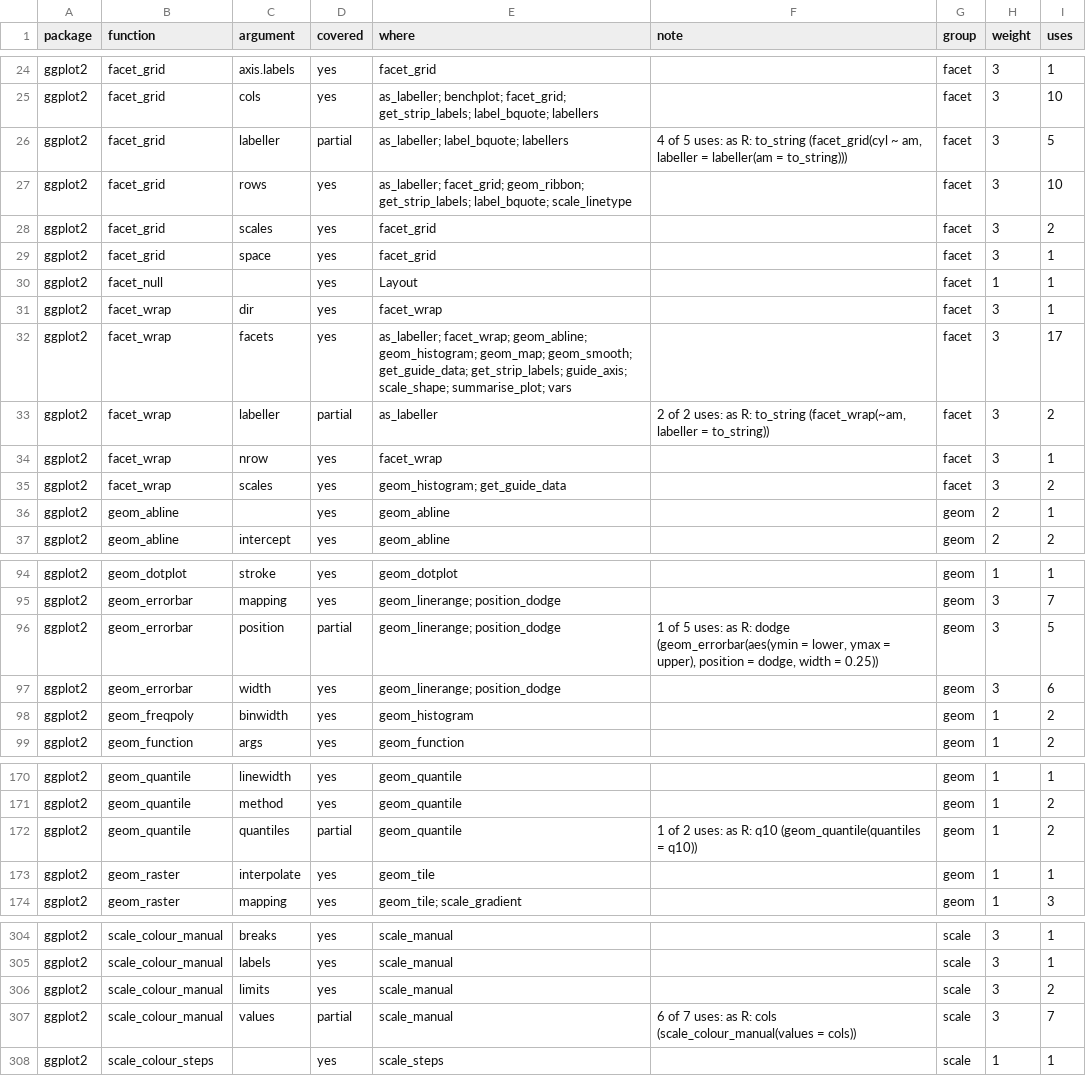
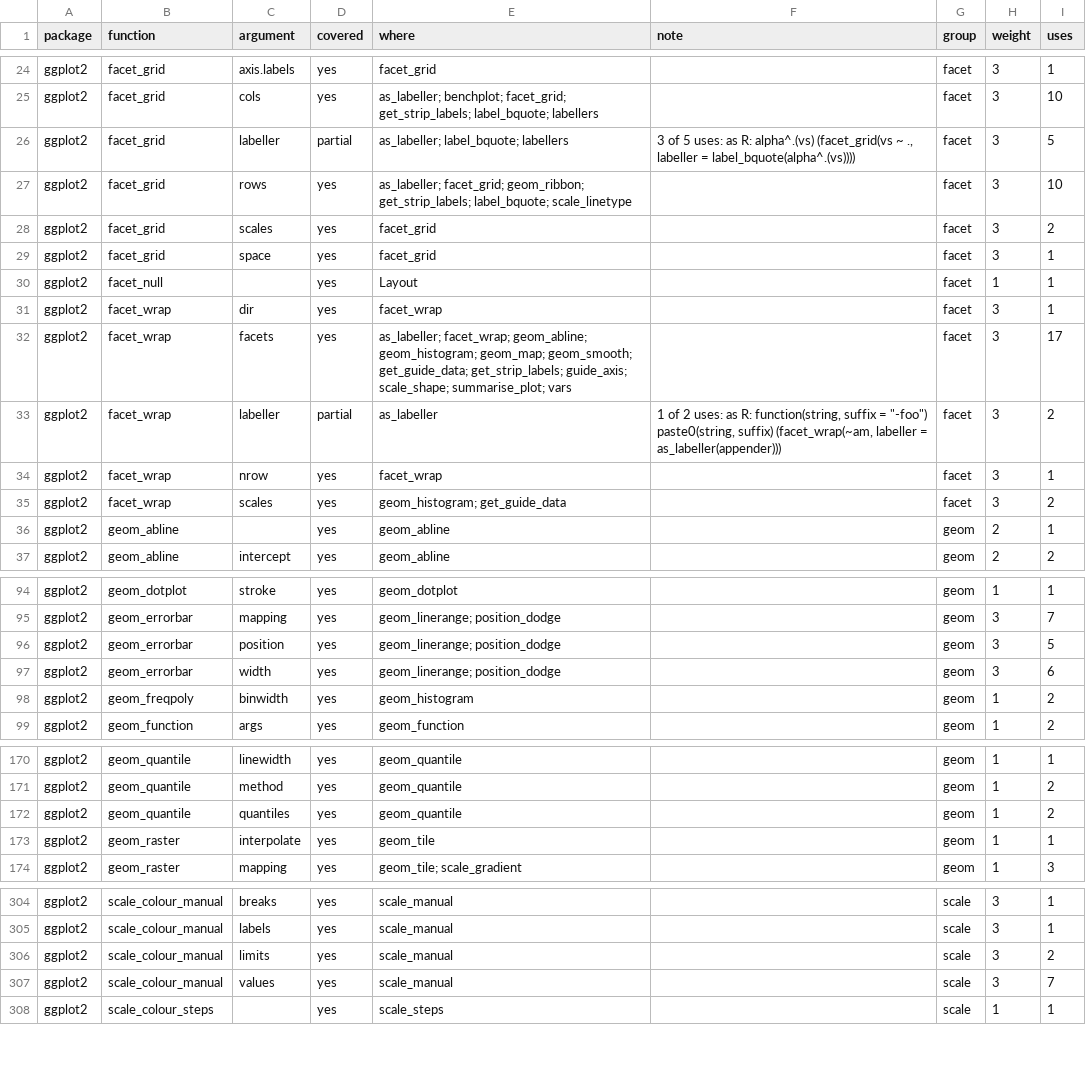
Before and after one commit to ichirio/tflspec, a CSV file: inst/dev/spec-coverage-ggplot2-examples.csv, drawn as a sheet; only a part is shown, gaps mark what is left out; the diff covers the shown part only.

```diff
--- a/inst/dev/spec-coverage-ggplot2-examples.csv
+++ b/inst/dev/spec-coverage-ggplot2-examples.csv
@@ -25,3 +25,3 @@
 "ggplot2","facet_grid","cols","yes","as_labeller; benchplot; facet_grid; get_strip_labels; label_bquote; labellers","","facet",3,10
-"ggplot2","facet_grid","labeller","partial","as_labeller; label_bquote; labellers","4 of 5 uses: as R: to_string (facet_grid(cyl ~ am, labeller = labeller(am = to_string)))","facet",3,5
+"ggplot2","facet_grid","labeller","partial","as_labeller; label_bquote; labellers","3 of 5 uses: as R: alpha^.(vs) (facet_grid(vs ~ ., labeller = label_bquote(alpha^.(vs))))","facet",3,5
 "ggplot2","facet_grid","rows","yes","as_labeller; facet_grid; geom_ribbon; get_strip_labels; label_bquote; scale_linetype","","facet",3,10
@@ -32,3 +32,3 @@
 "ggplot2","facet_wrap","facets","yes","as_labeller; facet_wrap; geom_abline; geom_histogram; geom_map; geom_smooth; get_guide_data; get_strip_labels; guide_axis; scale_shape; summarise_plot; vars","","facet",3,17
-"ggplot2","facet_wrap","labeller","partial","as_labeller","2 of 2 uses: as R: to_string (facet_wrap(~am, labeller = to_string))","facet",3,2
+"ggplot2","facet_wrap","labeller","partial","as_labeller","1 of 2 uses: as R: function(string, suffix = ""-foo"") paste0(string, suffix) (facet_wrap(~am, labeller = as_labeller(appender)))","facet",3,2
 "ggplot2","facet_wrap","nrow","yes","facet_wrap","","facet",3,1
@@ -95,3 +95,3 @@
 "ggplot2","geom_errorbar","mapping","yes","geom_linerange; position_dodge","","geom",3,7
-"ggplot2","geom_errorbar","position","partial","geom_linerange; position_dodge","1 of 5 uses: as R: dodge (geom_errorbar(aes(ymin = lower, ymax = upper), position = dodge, width = 0.25))","geom",3,5
+"ggplot2","geom_errorbar","position","yes","geom_linerange; position_dodge","","geom",3,5
 "ggplot2","geom_errorbar","width","yes","geom_linerange; position_dodge","","geom",3,6
@@ -171,3 +171,3 @@
 "ggplot2","geom_quantile","method","yes","geom_quantile","","geom",1,2
-"ggplot2","geom_quantile","quantiles","partial","geom_quantile","1 of 2 uses: as R: q10 (geom_quantile(quantiles = q10))","geom",1,2
+"ggplot2","geom_quantile","quantiles","yes","geom_quantile","","geom",1,2
 "ggplot2","geom_raster","interpolate","yes","geom_tile","","geom",1,1
@@ -306,3 +306,3 @@
 "ggplot2","scale_colour_manual","limits","yes","scale_manual","","scale",3,2
-"ggplot2","scale_colour_manual","values","partial","scale_manual","6 of 7 uses: as R: cols (scale_colour_manual(values = cols))","scale",3,7
+"ggplot2","scale_colour_manual","values","yes","scale_manual","","scale",3,7
 "ggplot2","scale_colour_steps","","yes","scale_steps","","scale",1,1
```
Also changed, not shown: 23 edited cells elsewhere in this file, inst/dev/spec-coverage-ggplot2-clinical.csv, 10 other files.
